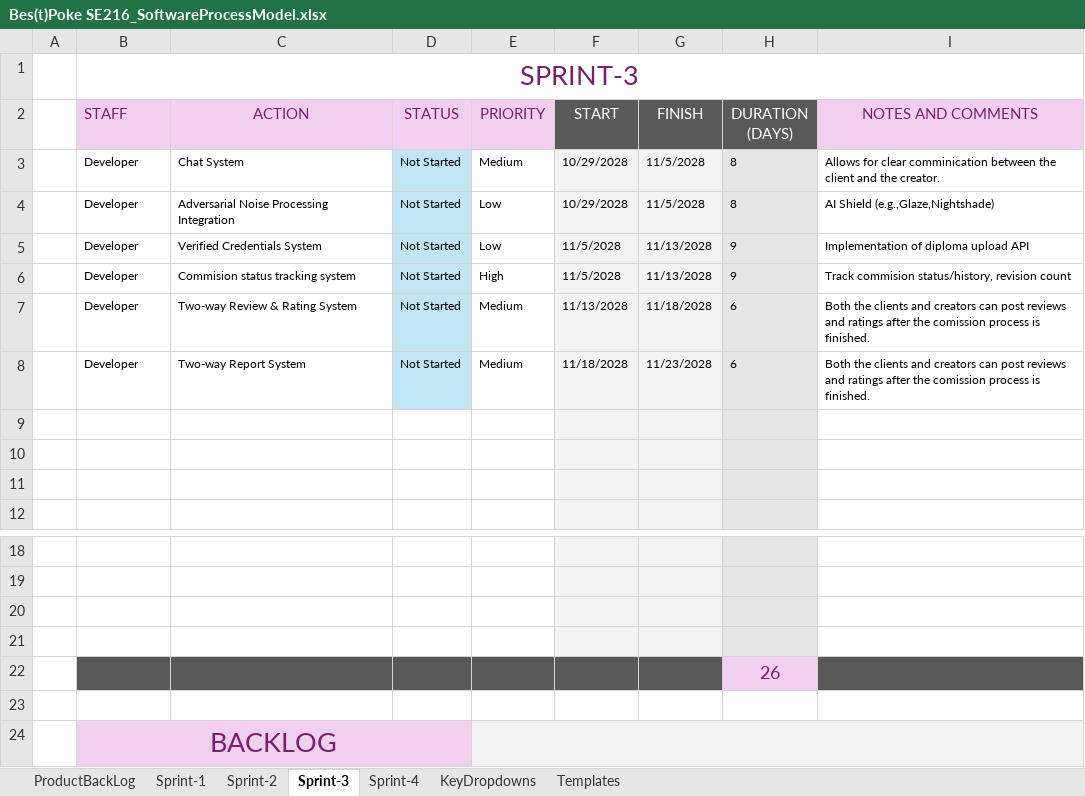
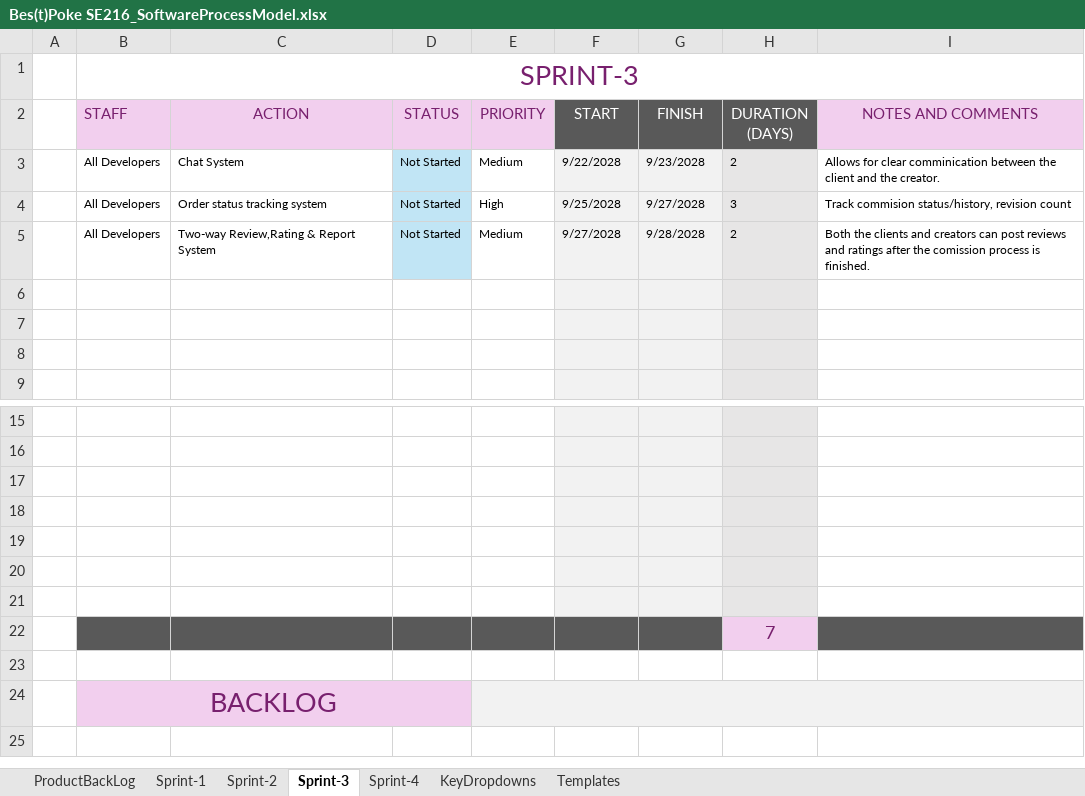
Before and after one commit to ABarisK/Se216grup2, an Excel workbook: Bes(t)Poke SE216_SoftwareProcessModel.xlsx, sheet Sprint-3, drawn as a sheet; only a part is shown, gaps mark what is left out; values as stored, in another font and other column widths than the file's, no borders; charts and pictures and conditional formats not drawn; removed rows and columns are numbered as before the commit, all else as after; the diff names each change by its address in the sheet, - before the commit and + after, or states it on an @@ line.

Commit message:
Uploaded the new version of SoftwareProcessModel.
Fixed according to the feedback given during the presentation.

```diff
--- a/Bes(t)Poke SE216_SoftwareProcessModel.xlsx (sheet Sprint-3)
+++ b/Bes(t)Poke SE216_SoftwareProcessModel.xlsx (sheet Sprint-3)
-B3 (STAFF): Developer
+B3 (STAFF): All Developers
-F3 (START): 10/29/2028
+F3 (START): 9/22/2028
-G3 (FINISH): 11/5/2028
+G3 (FINISH): 9/23/2028
-H3 (DURATION (DAYS)): 8
+H3 (DURATION (DAYS)): 2
-row 4:  | Developer | Adversarial Noise Processing Integration | Not Started | Low | 10/29/2028 | 11/5/2028 | 8 | AI Shield (e.g.,Glaze,Nightshade)
-row 5:  | Developer | Verified Credentials System | Not Started | Low | 11/5/2028 | 11/13/2028 | 9 | Implementation of diploma upload API
-B4:B5 (STAFF): Developer
+B4:B5 (STAFF): All Developers
-C4 (ACTION): Commision status tracking system
+C4 (ACTION): Order status tracking system
-F4 (START): 11/5/2028
+F4 (START): 9/25/2028
-G4 (FINISH): 11/13/2028
+G4 (FINISH): 9/27/2028
-H4 (DURATION (DAYS)): 9
+H4 (DURATION (DAYS)): 3
-C5 (ACTION): Two-way Review & Rating System
+C5 (ACTION): Two-way Review,Rating & Report System
-F5 (START): 11/13/2028
+F5 (START): 9/27/2028
-G5 (FINISH): 11/18/2028
+G5 (FINISH): 9/28/2028
-H5 (DURATION (DAYS)): 6
+H5 (DURATION (DAYS)): 2
-row 8:  | Developer | Two-way Report System | Not Started | Medium | 11/18/2028 | 11/23/2028 | 6 | Both the clients and creators can post reviews and ratings after the comission process is finished.
+row 19: (empty)
+row 20: (empty)
+row 21: (empty)
-H22 (DURATION (DAYS)): 26
+H22 (DURATION (DAYS)): 7
```
Also changed, not shown: sheet Sprint-4, sheet Sprint-2, sheet Sprint-1, sheet ProductBackLog, charts or pictures.
